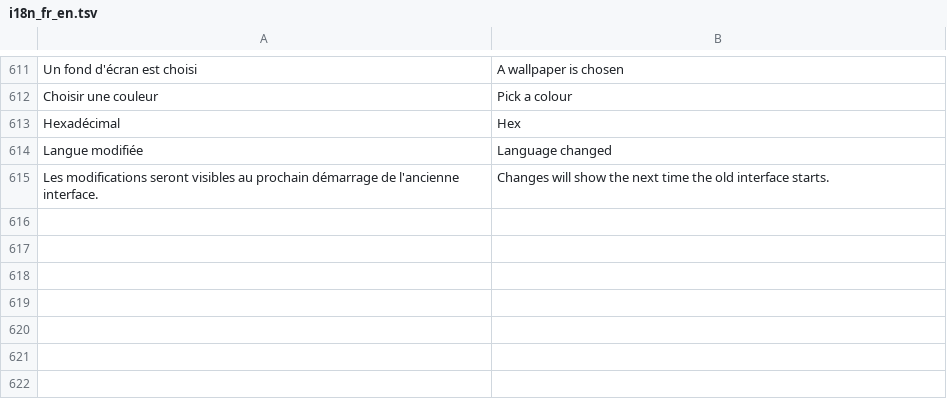
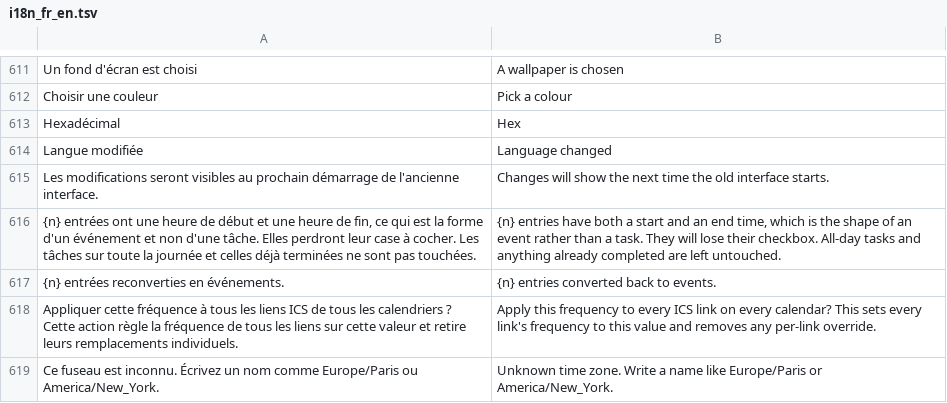
Before and after one commit to ahmed-mili/neo-calendar, a TSV file: apps/android/native/app/src/main/res/raw/i18n_fr_en.tsv, drawn as a sheet; only a part is shown, gaps mark what is left out.

```diff
--- a/apps/android/native/app/src/main/res/raw/i18n_fr_en.tsv
+++ b/apps/android/native/app/src/main/res/raw/i18n_fr_en.tsv
@@ -615 +615,5 @@ Langue modifiée	Language changed
 Les modifications seront visibles au prochain démarrage de l'ancienne interface.	Changes will show the next time the old interface starts.
+{n} entrées ont une heure de début et une heure de fin, ce qui est la forme d'un événement et non d'une tâche. Elles perdront leur case à cocher. Les tâches sur toute la journée et celles déjà terminées ne sont pas touchées.	{n} entries have both a start and an end time, which is the shape of an event rather than a task. They will lose their checkbox. All-day tasks and anything already completed are left untouched.
+{n} entrées reconverties en événements.	{n} entries converted back to events.
+Appliquer cette fréquence à tous les liens ICS de tous les calendriers ? Cette action règle la fréquence de tous les liens sur cette valeur et retire leurs remplacements individuels.	Apply this frequency to every ICS link on every calendar? This sets every link's frequency to this value and removes any per-link override.
+Ce fuseau est inconnu. Écrivez un nom comme Europe/Paris ou America/New_York.	Unknown time zone. Write a name like Europe/Paris or America/New_York.
```
Also changed, not shown: 2 other files.
